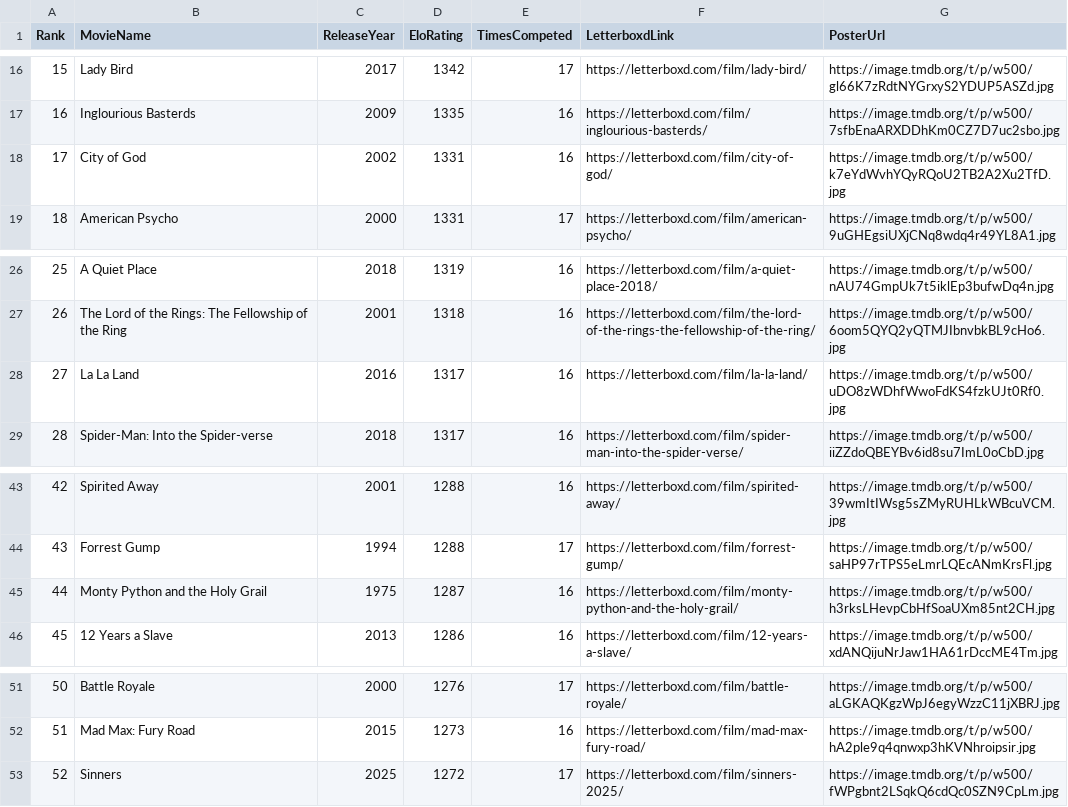
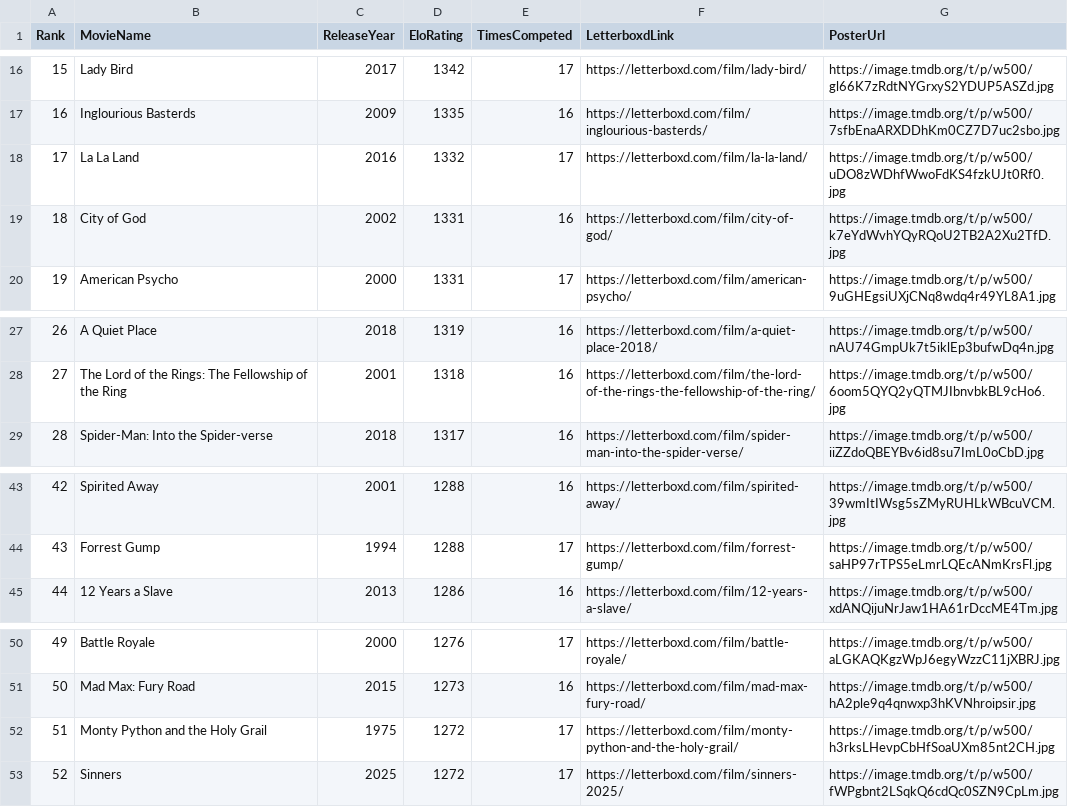
Before and after one commit to TheEverythingologist/MovieRankings, a CSV file: data/database.csv, drawn as a sheet; only a part is shown, gaps mark what is left out; removed rows and columns are numbered as before the commit, all else as after; the diff names each change by its address in the sheet, - before the commit and + after, or states it on an @@ line.

Commit message:
Update rankings: La La Land beat Monty Python and the Holy Grail

```diff
--- a/data/database.csv
+++ b/data/database.csv
+row 18: 17 | La La Land | 2016 | 1332 | 17 | https://letterboxd.com/film/la-la-land/ | https://image.tmdb.org/t/p/w500/uDO8zWDhfWwoFdKS4fzkUJt0Rf0.jpg
@@ column A (Rank) renumbered between rows 19 and 51 @@
-row 28: 27 | La La Land | 2016 | 1317 | 16 | https://letterboxd.com/film/la-la-land/ | https://image.tmdb.org/t/p/w500/uDO8zWDhfWwoFdKS4fzkUJt0Rf0.jpg
-row 45: 44 | Monty Python and the Holy Grail | 1975 | 1287 | 16 | https://letterboxd.com/film/monty-python-and-the-holy-grail/ | https://image.tmdb.org/t/p/w500/h3rksLHevpCbHfSoaUXm85nt2CH.jpg
+row 52: 51 | Monty Python and the Holy Grail | 1975 | 1272 | 17 | https://letterboxd.com/film/monty-python-and-the-holy-grail/ | https://image.tmdb.org/t/p/w500/h3rksLHevpCbHfSoaUXm85nt2CH.jpg
```
